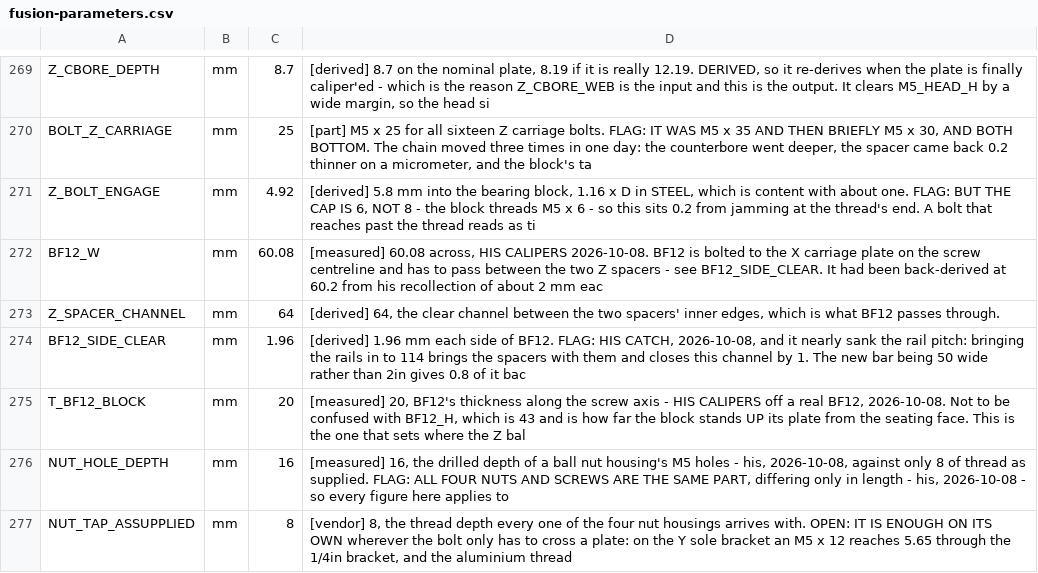
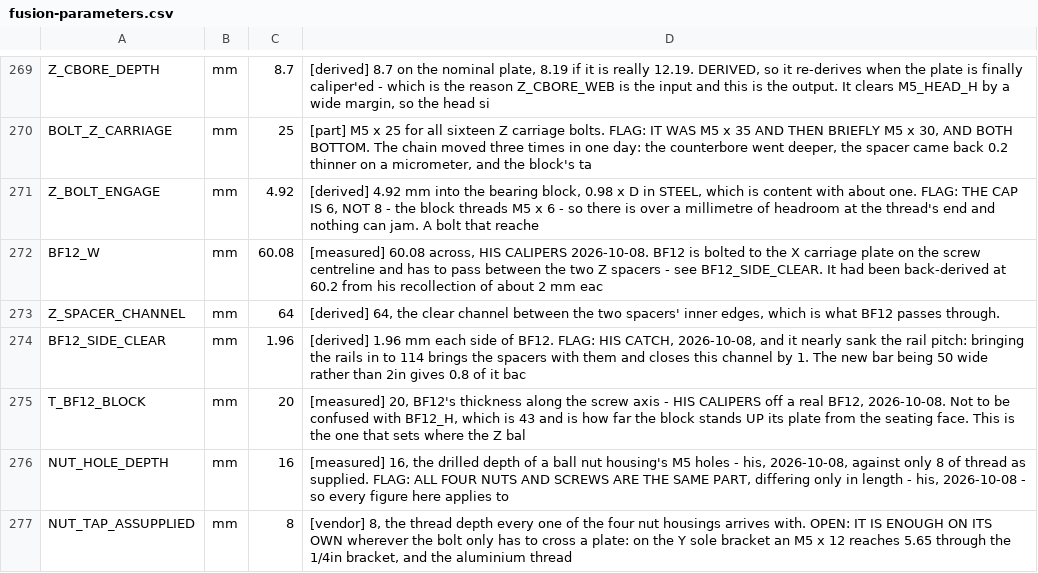
Before and after one commit to ioSenderV2/CNCBuild, a CSV file: dimensions/fusion-parameters.csv, drawn as a sheet; only a part is shown, gaps mark what is left out.

```diff
--- a/dimensions/fusion-parameters.csv
+++ b/dimensions/fusion-parameters.csv
@@ -270,3 +270,3 @@ Z_CBORE_DEPTH,mm,8.7,"[derived] 8.7 on the nominal plate, 8.19 if it is really 1
 BOLT_Z_CARRIAGE,mm,25,"[part] M5 x 25 for all sixteen Z carriage bolts. FLAG: IT WAS M5 x 35 AND THEN BRIEFLY M5 x 30, AND BOTH BOTTOM. The chain moved three times in one day: the counterbore went deeper, the spacer came back 0.2 thinner on a micrometer, and the block's ta"
-Z_BOLT_ENGAGE,mm,4.92,"[derived] 5.8 mm into the bearing block, 1.16 x D in STEEL, which is content with about one. FLAG: BUT THE CAP IS 6, NOT 8 - the block threads M5 x 6 - so this sits 0.2 from jamming at the thread's end. A bolt that reaches past the thread reads as ti"
+Z_BOLT_ENGAGE,mm,4.92,"[derived] 4.92 mm into the bearing block, 0.98 x D in STEEL, which is content with about one. FLAG: THE CAP IS 6, NOT 8 - the block threads M5 x 6 - so there is over a millimetre of headroom at the thread's end and nothing can jam. A bolt that reache"
 BF12_W,mm,60.08,"[measured] 60.08 across, HIS CALIPERS 2026-10-08. BF12 is bolted to the X carriage plate on the screw centreline and has to pass between the two Z spacers - see BF12_SIDE_CLEAR. It had been back-derived at 60.2 from his recollection of about 2 mm eac"
```
Also changed, not shown: 5 other files.
